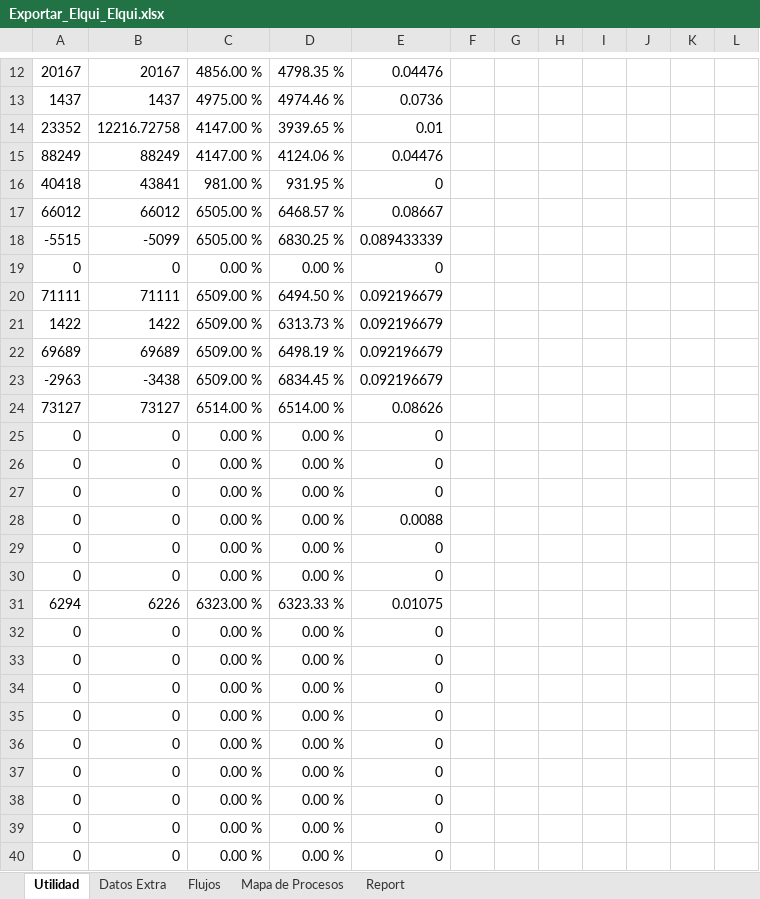
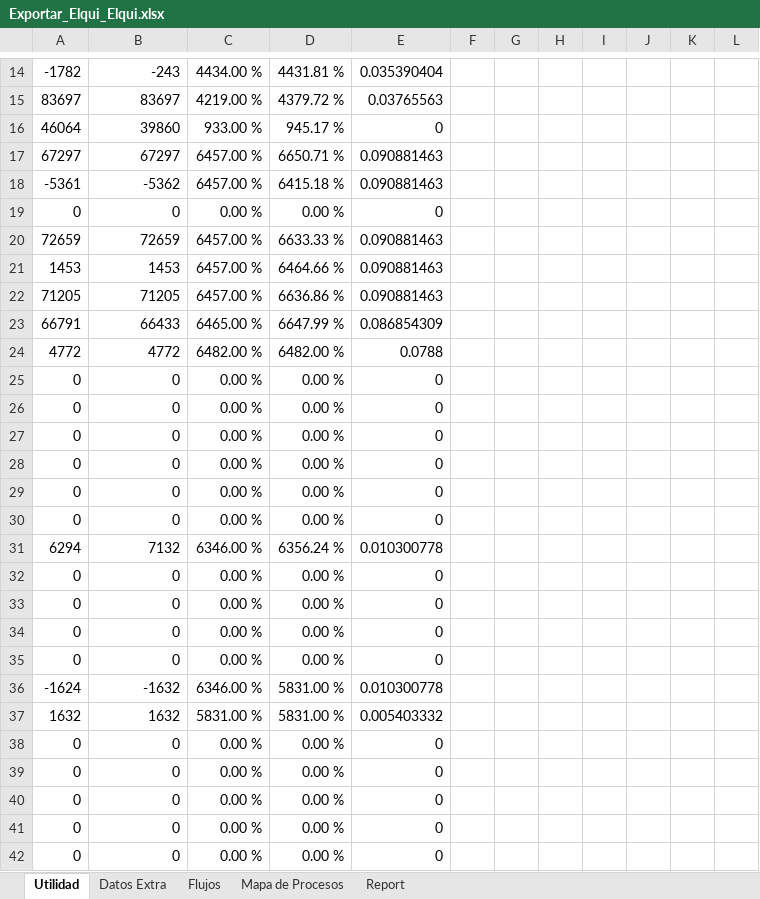
Before and after one commit to fracastr/minera, an Excel workbook: public/Export/Exportar_Elqui_Elqui.xlsx, sheet Utilidad, drawn as a sheet; only a part is shown, gaps mark what is left out; the shorter side is filled out with more unchanged rows; values as stored, in another font and other column widths than the file's, no cell formats; conditional formats not drawn; removed rows and columns are numbered as before the commit, all else as after; the diff covers the shown part only; the diff names each change by its address in the sheet, - before the commit and + after, or states it on an @@ line.

```diff
--- a/public/Export/Exportar_Elqui_Elqui.xlsx (sheet Utilidad)
+++ b/public/Export/Exportar_Elqui_Elqui.xlsx (sheet Utilidad)
-row 12: 20167 | 20167 | 4856.00 % | 4798.35 % | 0.04476
-row 13: 1437 | 1437 | 4975.00 % | 4974.46 % | 0.0736
-row 14: 23352 | 12216.72758 | 4147.00 % | 3939.65 % | 0.01
-row 15: 88249 | 88249 | 4147.00 % | 4124.06 % | 0.04476
-row 16: 40418 | 43841 | 981.00 % | 931.95 % | 0
-row 17: 66012 | 66012 | 6505.00 % | 6468.57 % | 0.08667
-row 18: -5515 | -5099 | 6505.00 % | 6830.25 % | 0.089433339
+row 14: -1782 | -243 | 4434.00 % | 4431.81 % | 0.035390404
+row 15: 83697 | 83697 | 4219.00 % | 4379.72 % | 0.03765563
+row 16: 46064 | 39860 | 933.00 % | 945.17 % | 0
+row 17: 67297 | 67297 | 6457.00 % | 6650.71 % | 0.090881463
+row 18: -5361 | -5362 | 6457.00 % | 6415.18 % | 0.090881463
-row 20: 71111 | 71111 | 6509.00 % | 6494.50 % | 0.092196679
-row 21: 1422 | 1422 | 6509.00 % | 6313.73 % | 0.092196679
-row 22: 69689 | 69689 | 6509.00 % | 6498.19 % | 0.092196679
-row 23: -2963 | -3438 | 6509.00 % | 6834.45 % | 0.092196679
-row 24: 73127 | 73127 | 6514.00 % | 6514.00 % | 0.08626
+row 20: 72659 | 72659 | 6457.00 % | 6633.33 % | 0.090881463
+row 21: 1453 | 1453 | 6457.00 % | 6464.66 % | 0.090881463
+row 22: 71205 | 71205 | 6457.00 % | 6636.86 % | 0.090881463
+row 23: 66791 | 66433 | 6465.00 % | 6647.99 % | 0.086854309
+row 24: 4772 | 4772 | 6482.00 % | 6482.00 % | 0.0788
-row 28: 0 | 0 | 0.00 % | 0.00 % | 0.0088
-row 31: 6294 | 6226 | 6323.00 % | 6323.33 % | 0.01075
@@ row 46 moved to row 30: 0 @@
+row 31: 6294 | 7132 | 6346.00 % | 6356.24 % | 0.010300778
@@ row 47 moved to row 32: 0 @@
@@ row 48 moved to row 33: 0 @@
@@ row 49 moved to row 34: 0 @@
@@ row 50 moved to row 35: 0 @@
+row 36: -1624 | -1632 | 6346.00 % | 5831.00 % | 0.010300778
+row 37: 1632 | 1632 | 5831.00 % | 5831.00 % | 0.005403332
```
Also changed, not shown: 37 added rows, 36 removed rows and 4 edited cells elsewhere in this sheet, sheet Report, sheet Datos Extra, sheet Flujos, sheet Mapa de Procesos, cell formats, formulas that keep their value, charts or pictures, 1 other file.
